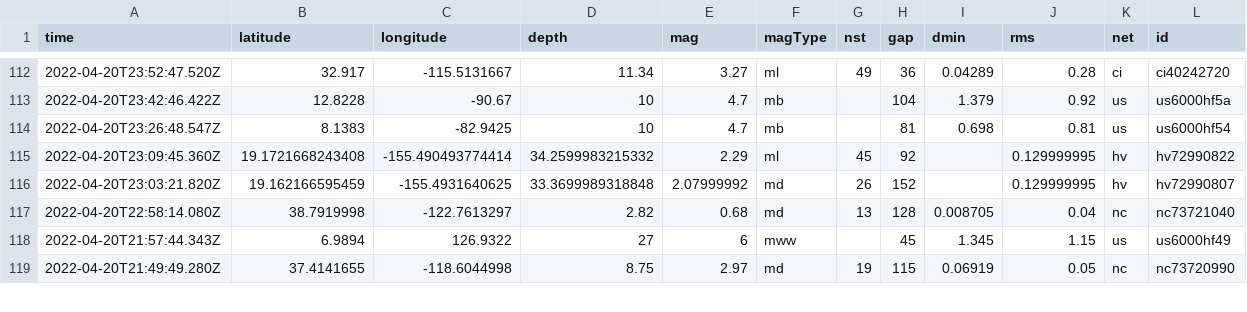
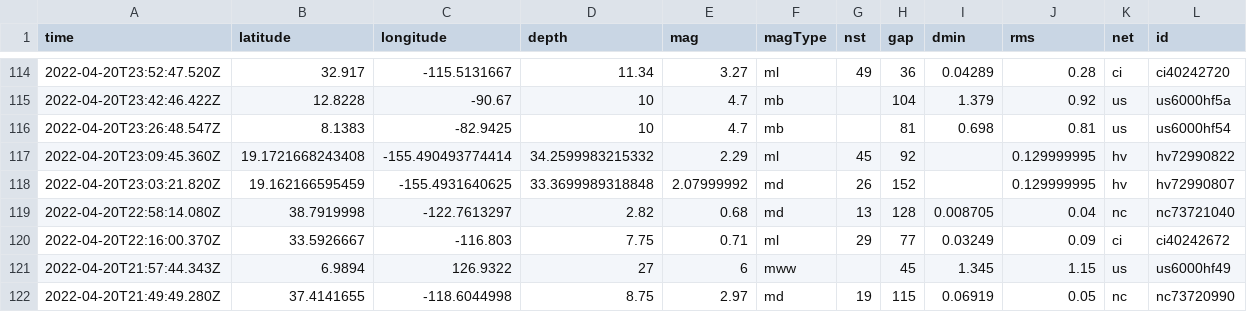
Before and after one commit to JohnnyBerkeley/Nicar2022_actions, a CSV file: usgs_current.csv, drawn as a sheet; only a part is shown, gaps mark what is left out; rows hold the shown columns only; the diff covers the shown part only; the diff names each change by its address in the sheet, - before the commit and + after, or states it on an @@ line.

```diff
--- a/usgs_current.csv
+++ b/usgs_current.csv
+row 120: 2022-04-20T22:16:00.370Z | 33.5926667 | -116.803 | 7.75 | 0.71 | ml | 29 | 77 | 0.03249 | 0.09 | ci | ci40242672
```
Also changed, not shown: 2 added rows, 2 removed rows and 8 edited cells elsewhere in this file, 1 other file.
